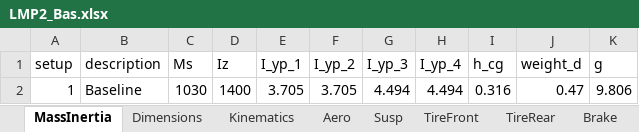
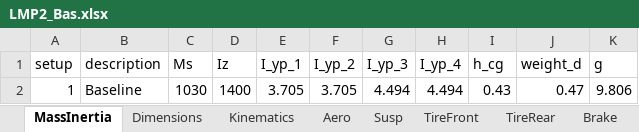
Before and after one commit to pedrocalorio/LaptimeSimOCP, an Excel workbook: +Model/LMP2_Bas.xlsx, sheet MassInertia, drawn as a sheet; values as stored, in another font and other column widths than the file's, no borders; the diff names each change by its address in the sheet, - before the commit and + after, or states it on an @@ line.

Commit message:
Started creating the equations of motion of the 14 dof vehicle model from the SAE paper, and integrating it in the laptime simulation algorithm
However, the simulation times are increadible high, and there are many challenges related to find the ideal initial guess

```diff
--- a/+Model/LMP2_Bas.xlsx (sheet MassInertia)
+++ b/+Model/LMP2_Bas.xlsx (sheet MassInertia)
-I2 (h_cg): 0.316
+I2 (h_cg): 0.43
```
Also changed, not shown: 16 other files.
